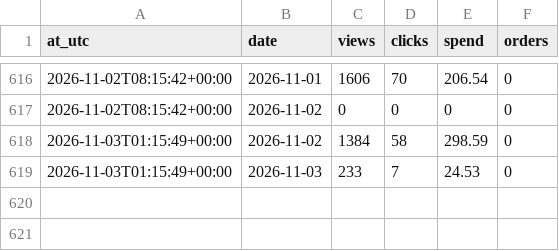
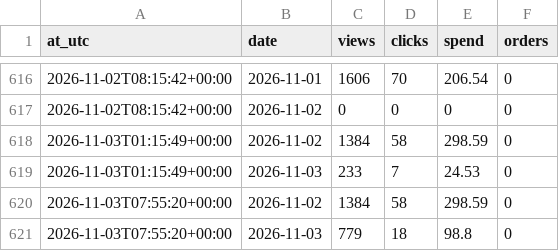
Before and after one commit to paradisio1088-afk/ozon-cover-abtest, a CSV file: data/snapshots.csv, drawn as a sheet; only a part is shown, gaps mark what is left out.

```diff
--- a/data/snapshots.csv
+++ b/data/snapshots.csv
@@ -619 +619,3 @@ at_utc,date,views,clicks,spend,orders
 2026-11-03T01:15:49+00:00,2026-11-03,233,7,24.53,0
+2026-11-03T07:55:20+00:00,2026-11-02,1384,58,298.59,0
+2026-11-03T07:55:20+00:00,2026-11-03,779,18,98.8,0
```
Also changed, not shown: 3 other files.
